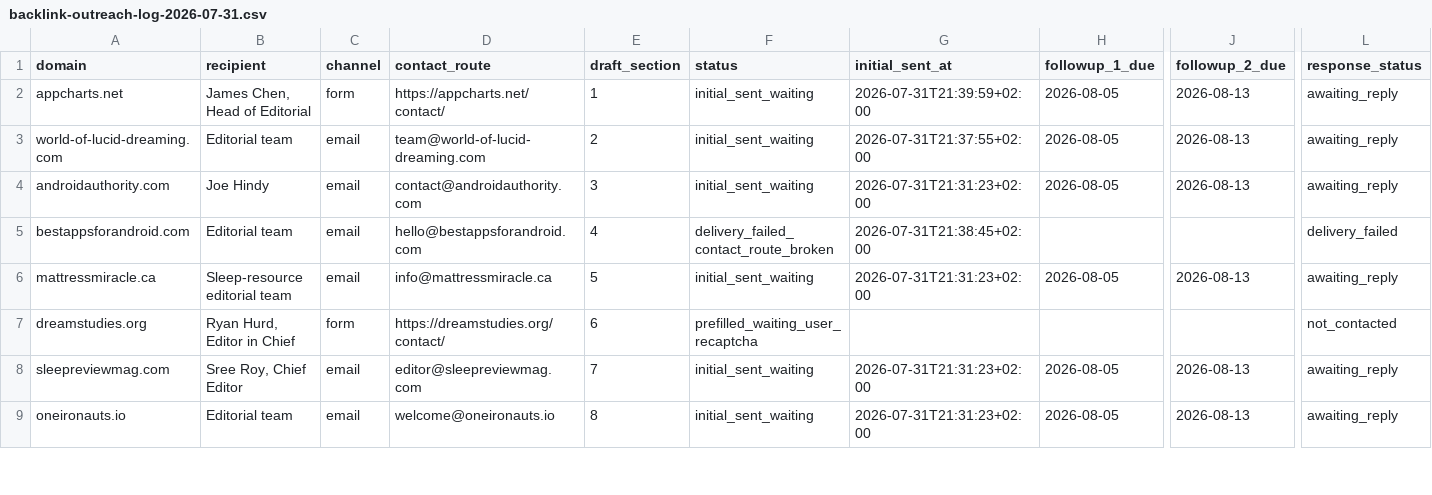
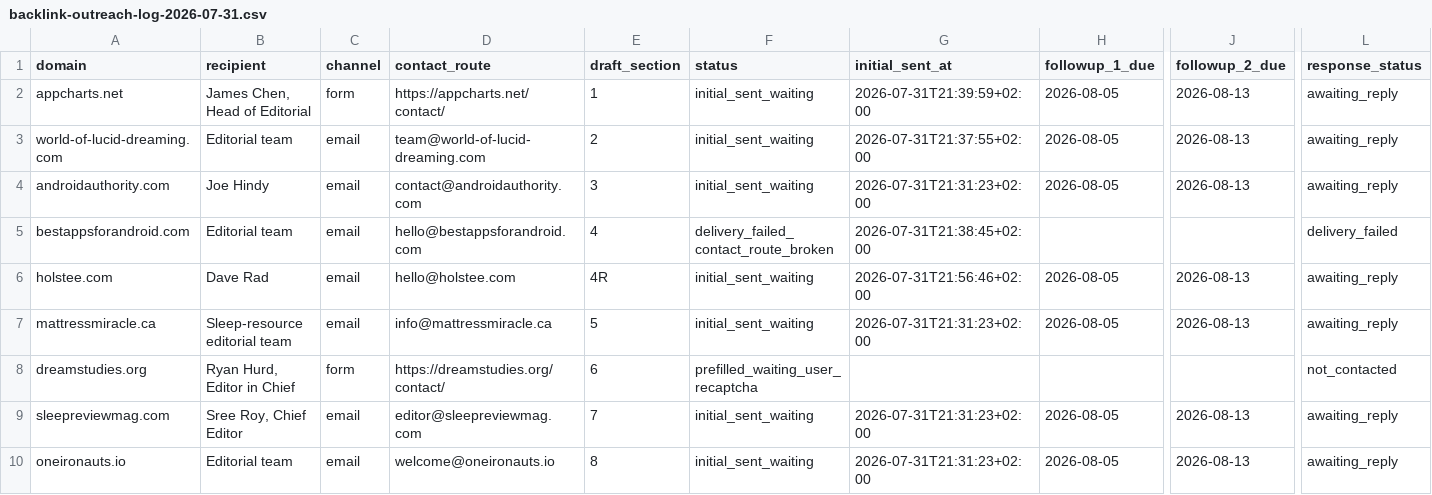
Before and after one commit to thannous/dreamer, a CSV file: marketing/seo/backlink-outreach-log-2026-07-31.csv, drawn as a sheet; only a part is shown, gaps mark what is left out; rows hold the shown columns only; the diff covers the shown part only; the diff names each change by its address in the sheet, - before the commit and + after, or states it on an @@ line.

```diff
--- a/marketing/seo/backlink-outreach-log-2026-07-31.csv
+++ b/marketing/seo/backlink-outreach-log-2026-07-31.csv
+row 6: holstee.com | Dave Rad | email | hello@holstee.com | 4R | initial_sent_waiting | 2026-07-31T21:56:46+02:00 | 2026-08-05 | 2026-08-13 | awaiting_reply
```
Also changed, not shown: 6 edited cells elsewhere in this file, marketing/seo/backlink-prospects-2026-07-31.csv, 2 other files.
